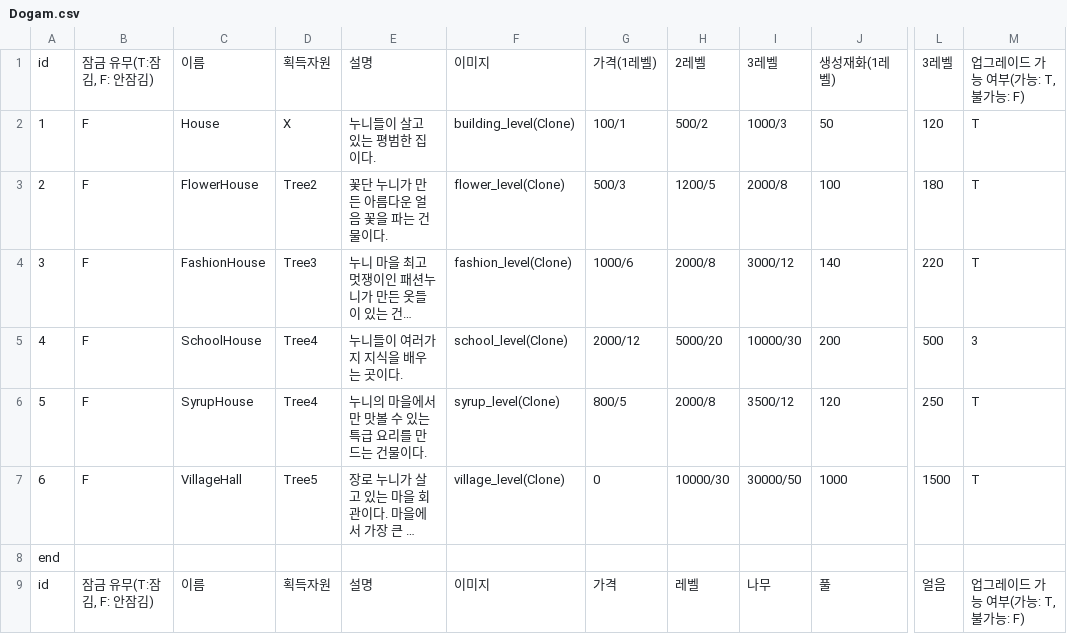
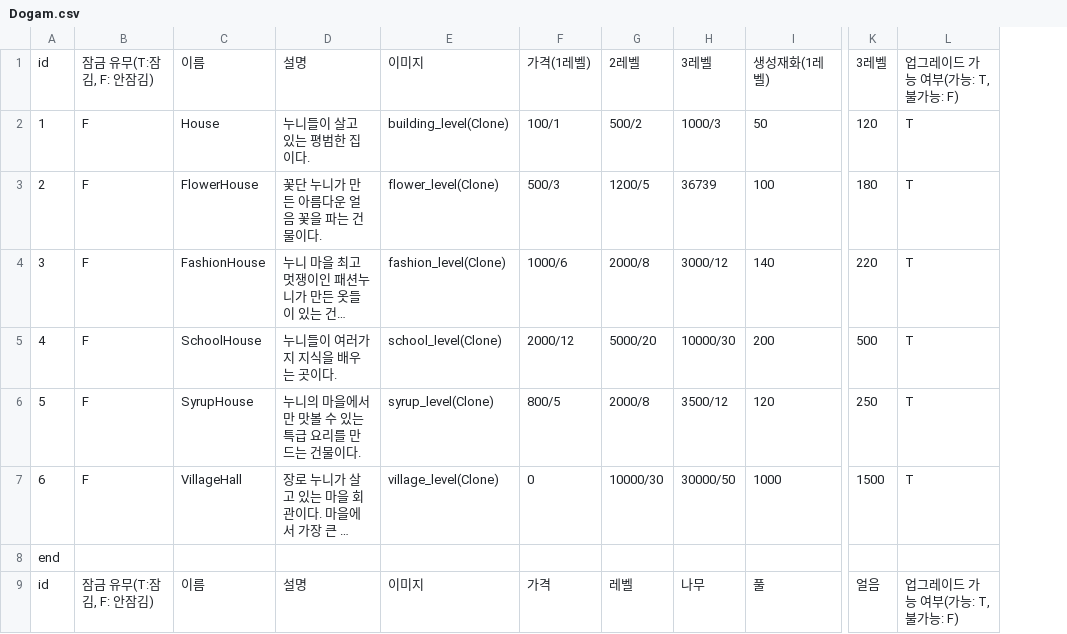
Before and after one commit to sjin11125/nun_nun, a CSV file: Assets/Resources/Dogam.csv, drawn as a sheet; only a part is shown, gaps mark what is left out; long unchanged cells end in …; removed rows and columns are numbered as before the commit, all else as after; the diff names each change by its address in the sheet, - before the commit and + after, or states it on an @@ line.

```diff
--- a/Assets/Resources/Dogam.csv
+++ b/Assets/Resources/Dogam.csv
-column D, rows 1-9: 획득자원 | X | Tree2 | Tree3 | Tree4 | Tree4 | Tree5 |  | 획득자원
-H3: 2000/8
+H3: 36739
-L5: 3
+L5: T
```
Also changed, not shown: 4 other files.
